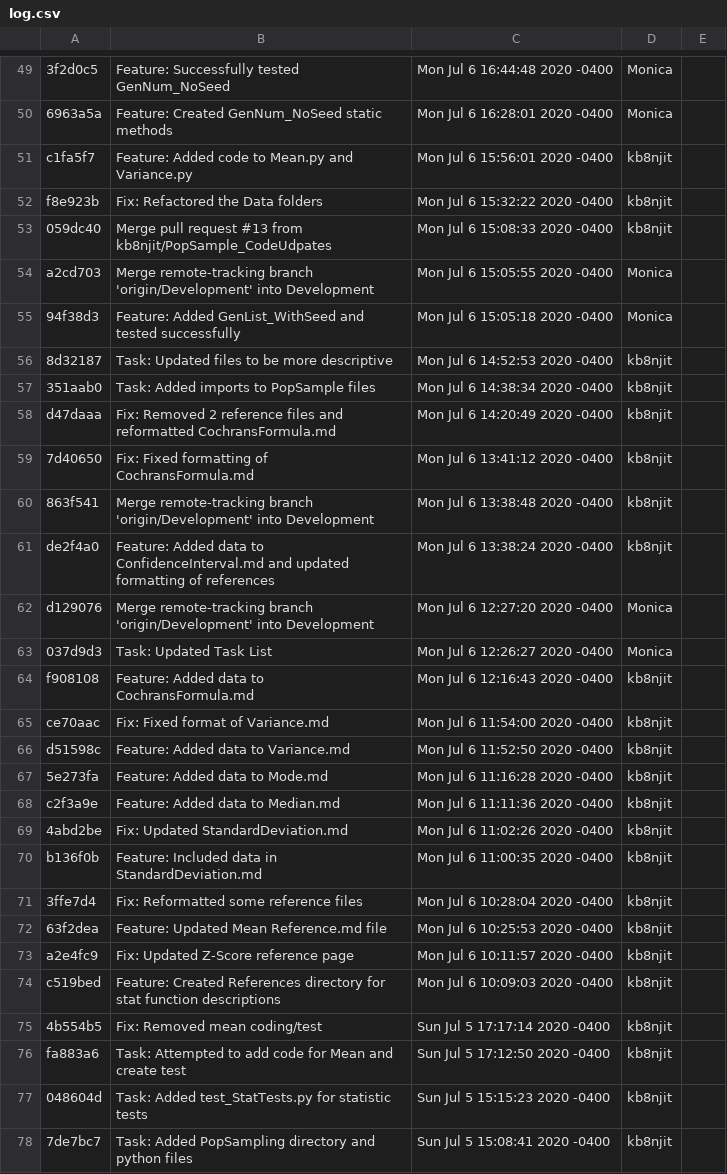
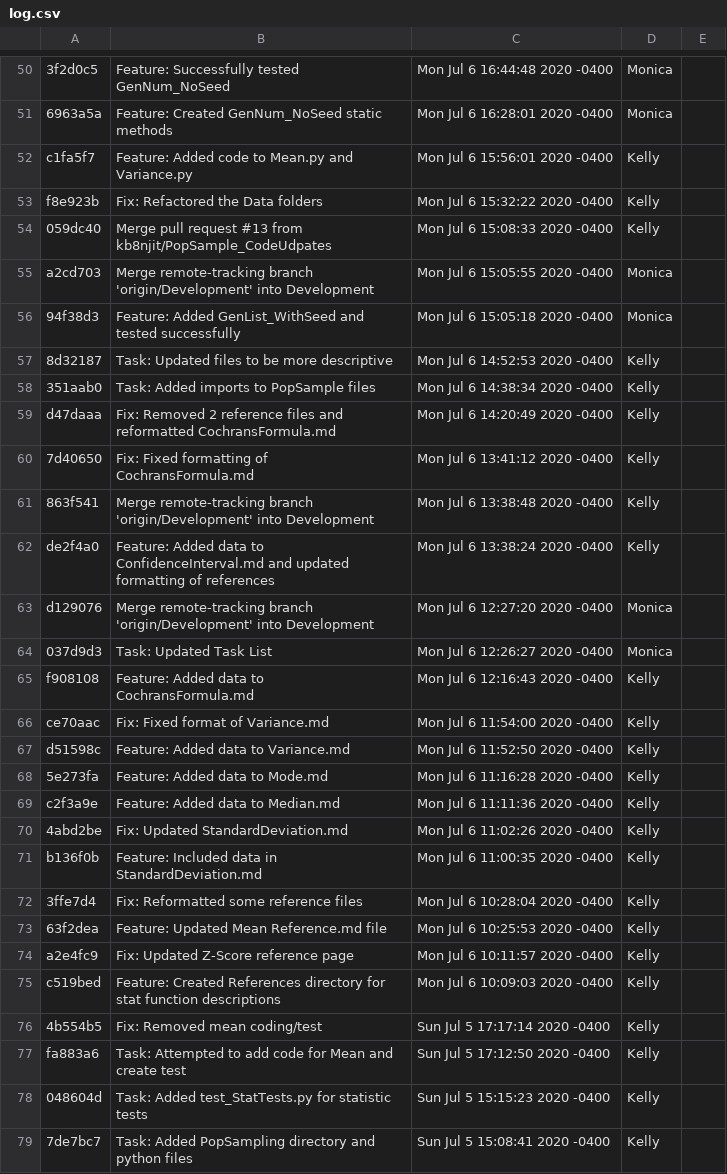
Before and after one commit to ryanmelink/StatisticsCalculator, a CSV file: log.csv, drawn as a sheet; only a part is shown, gaps mark what is left out; addresses are those after the commit; the diff covers the shown part only; the diff names each change by its address in the sheet, - before the commit and + after, or states it on an @@ line.

```diff
--- a/log.csv
+++ b/log.csv
-D52:D54: kb8njit
+D52:D54: Kelly
-D57:D62: kb8njit
+D57:D62: Kelly
-D65:D79: kb8njit
+D65:D79: Kelly
```
Also changed, not shown: 1 added row and 50 edited cells elsewhere in this file.
